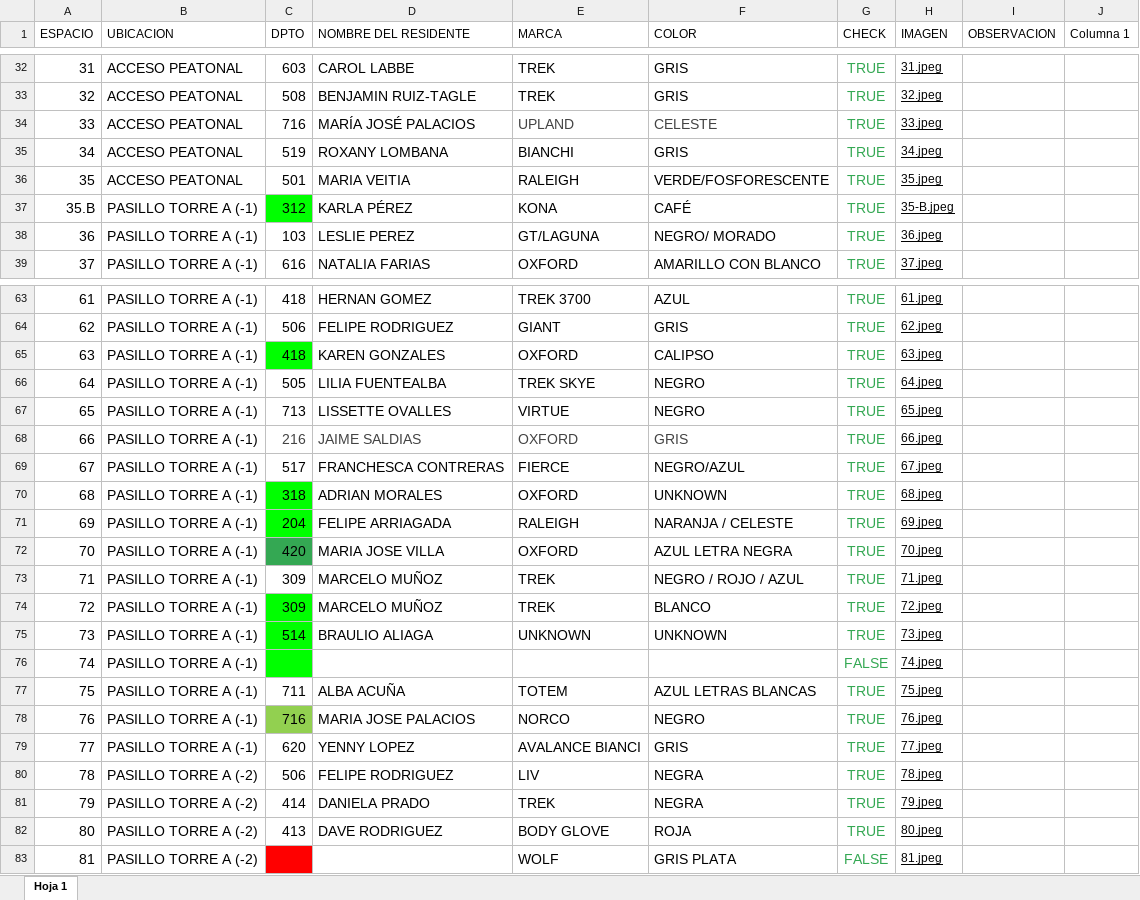
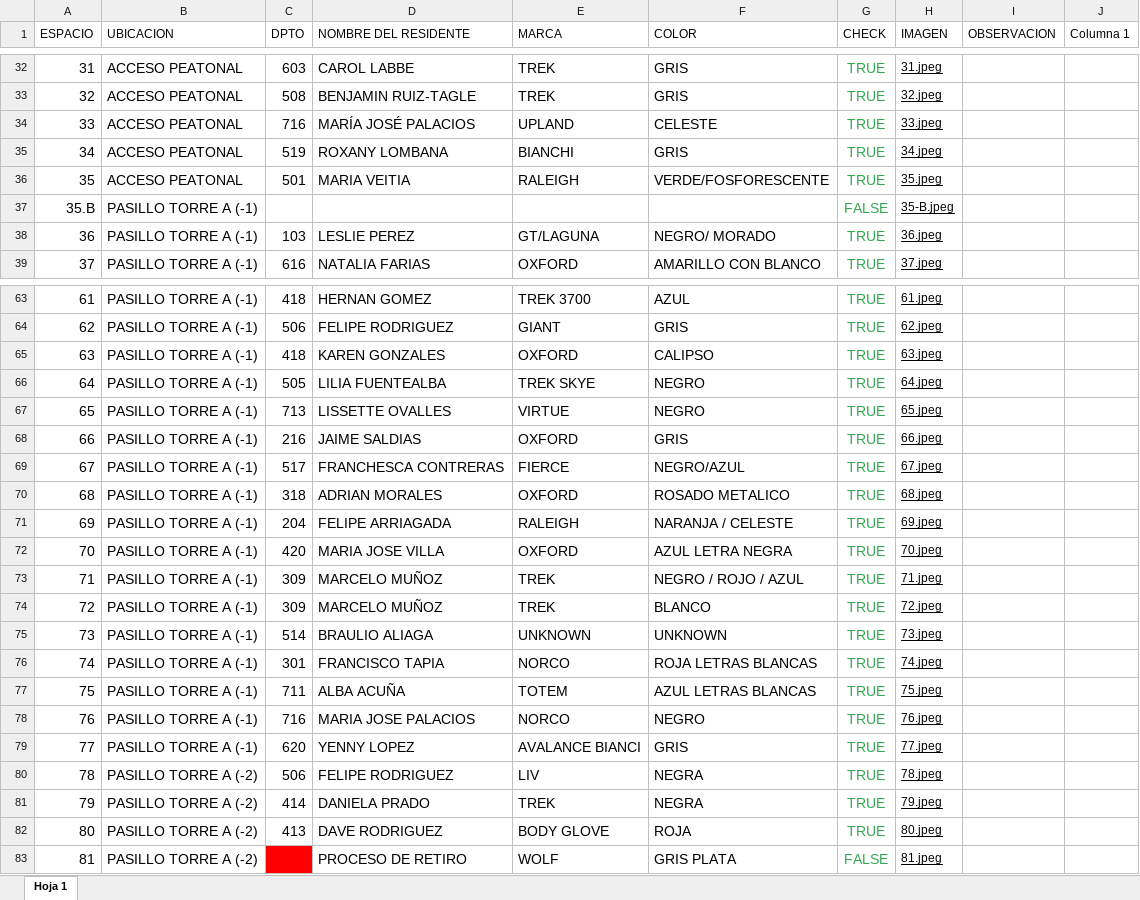
Before and after one commit to ConceptoStyle/bicicletero, an Excel workbook: BICICLETERO 2026.xlsx, sheet Hoja 1, drawn as a sheet; only a part is shown, gaps mark what is left out; values as stored, in another font and other column widths than the file's, no borders; table styles not drawn; the diff covers the shown part only; the diff names each change by its address in the sheet, - before the commit and + after, or states it on an @@ line.

```diff
--- a/BICICLETERO 2026.xlsx (sheet Hoja 1)
+++ b/BICICLETERO 2026.xlsx (sheet Hoja 1)
-E34:F34 text colour: #434343
+E34:F34 text colour: black
-C37 (DPTO): 312
+C37 (DPTO): (empty)
-C37 fill: #00FF00
+C37 fill: none
-D37 (NOMBRE DEL RESIDENTE): KARLA PÉREZ
+D37 (NOMBRE DEL RESIDENTE): (empty)
-E37 (MARCA): KONA
+E37 (MARCA): (empty)
-F37 (COLOR): CAFÉ
+F37 (COLOR): (empty)
-G37 (CHECK): TRUE
+G37 (CHECK): FALSE
-C65 fill: #00FF00
+C65 fill: none
-C68:F68 text colour: #434343
+C68:F68 text colour: black
-C70:C71 fill: #00FF00
+C70:C71 fill: none
-F70 (COLOR): UNKNOWN
+F70 (COLOR): ROSADO METALICO
-C72 fill: #34A853
+C72 fill: none
-C74:C76 fill: #00FF00
+C74:C76 fill: none
-C76 (DPTO): (empty)
+C76 (DPTO): 301
-D76 (NOMBRE DEL RESIDENTE): (empty)
+D76 (NOMBRE DEL RESIDENTE): FRANCISCO TAPIA
-E76 (MARCA): (empty)
+E76 (MARCA): NORCO
-F76 (COLOR): (empty)
+F76 (COLOR): ROJA LETRAS BLANCAS
-G76 (CHECK): FALSE
+G76 (CHECK): TRUE
-C78 fill: #92D050
+C78 fill: none
-D83 (NOMBRE DEL RESIDENTE): (empty)
+D83 (NOMBRE DEL RESIDENTE): PROCESO DE RETIRO
```
Also changed, not shown: 5 edited cells and cell formats elsewhere in this sheet, 4 other files.
